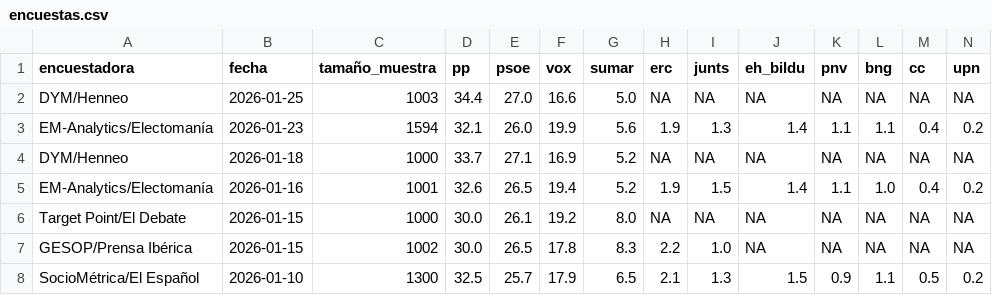
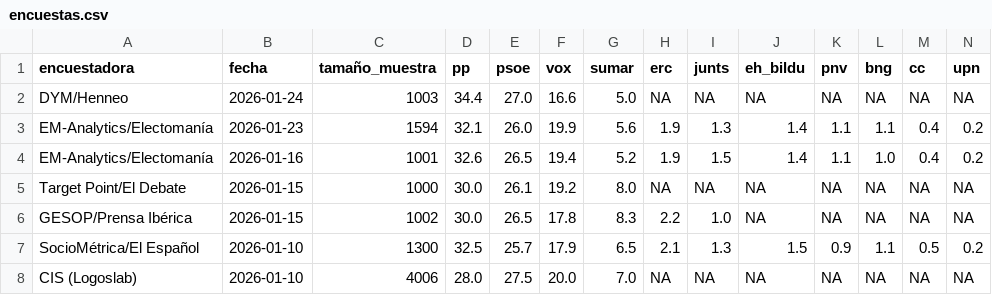
Before and after one commit to mikelgomezgar-code/automatizacion, a CSV file: datos/encuestas.csv, drawn as a sheet; only a part is shown; the shorter side is filled out with more unchanged rows; rows hold the shown columns only; the diff names each change by its address in the sheet, - before the commit and + after, or states it on an @@ line.

```diff
--- a/datos/encuestas.csv
+++ b/datos/encuestas.csv
-B2 (fecha): 2026-01-25
+B2 (fecha): 2026-01-24
-row 4: DYM/Henneo | 2026-01-18 | 1000 | 33.7 | 27.1 | 16.9 | 5.2 | NA | NA | NA | NA | NA | NA | NA
```
Also changed, not shown: 1 other file.
